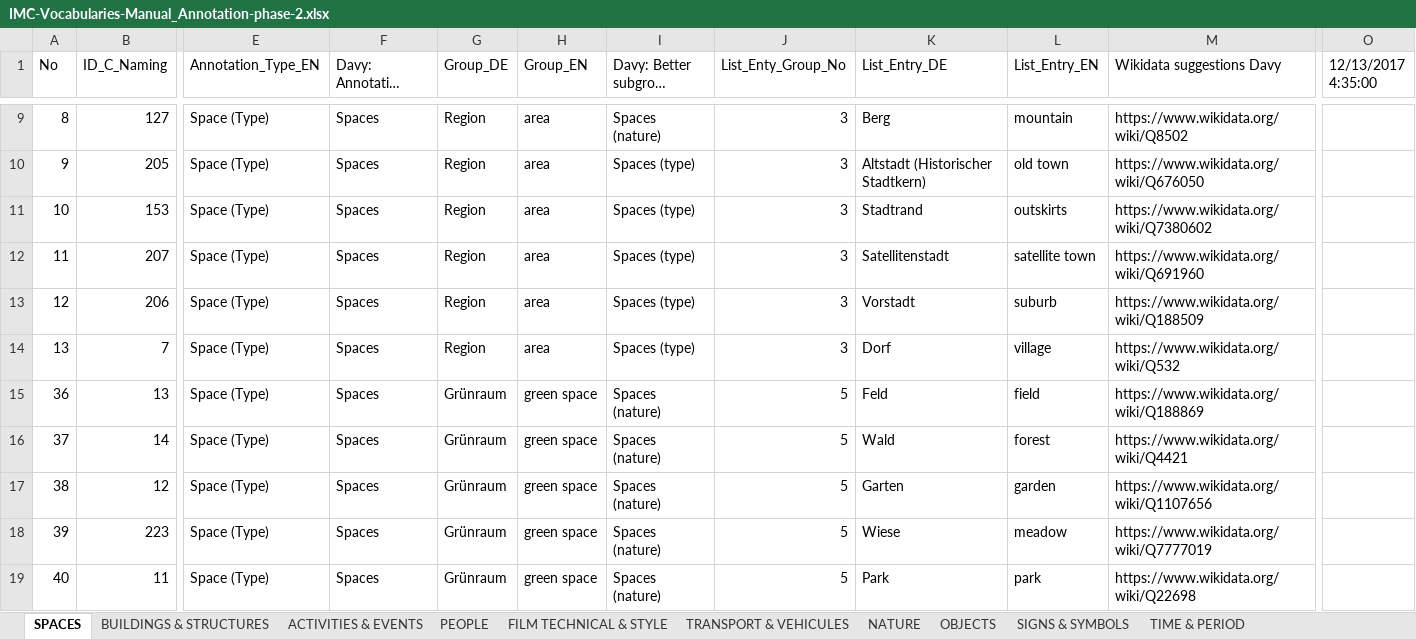
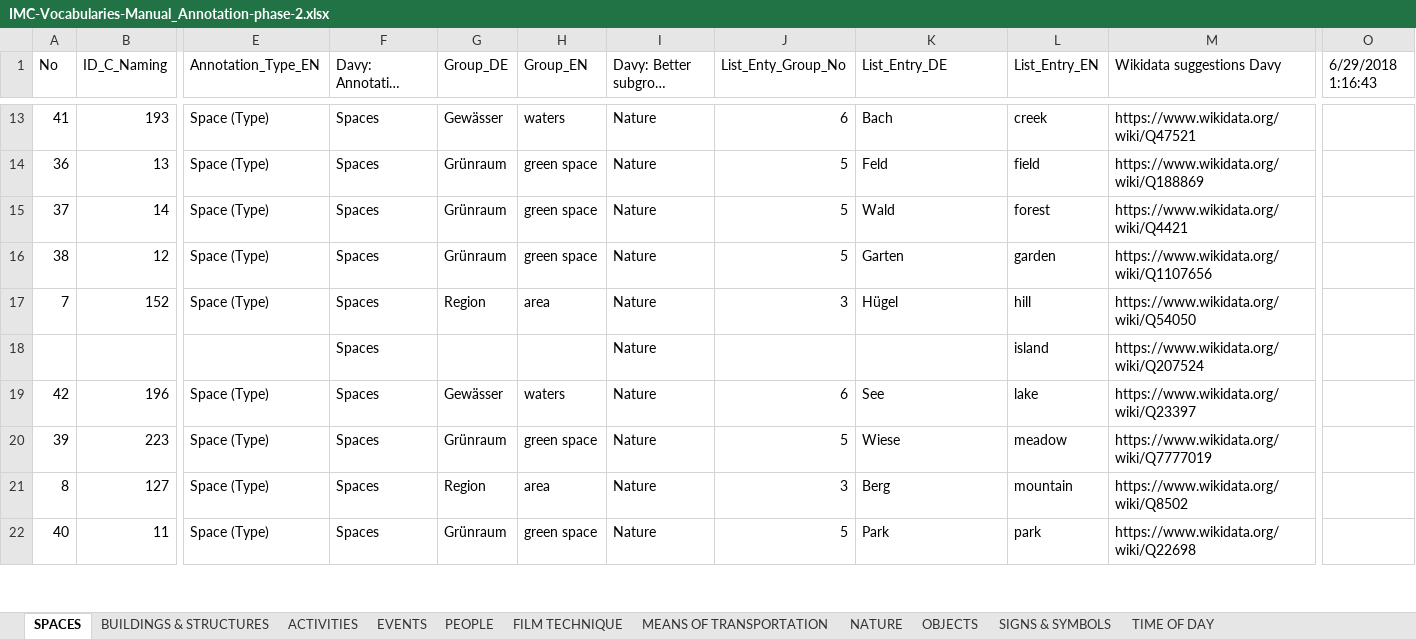
Before and after one commit to mdantonio-c/imediacities, an Excel workbook: scripts/convert-vocabulary/IMC-Vocabularies-Manual_Annotation-phase-2.xlsx, sheet SPACES, drawn as a sheet; only a part is shown, gaps mark what is left out; long unchanged cells end in …; values as stored, in another font and other column widths than the file's, no cell formats; charts and pictures and conditional formats not drawn; removed rows and columns are numbered as before the commit, all else as after; rows hold the shown columns only; the diff covers the shown part only; the diff names each change by its address in the sheet, - before the commit and + after, or states it on an @@ line.

```diff
--- a/scripts/convert-vocabulary/IMC-Vocabularies-Manual_Annotation-phase-2.xlsx (sheet SPACES)
+++ b/scripts/convert-vocabulary/IMC-Vocabularies-Manual_Annotation-phase-2.xlsx (sheet SPACES)
-sheet tab: ACTIVITIES & EVENTS
+sheet tab: ACTIVITIES
-sheet tab: TRANSPORT & VEHICULES
+sheet tab: FILM TECHNIQUE
-sheet tab: FILM TECHNICAL & STYLE
-sheet tab: TIME & PERIOD
+sheet tab: EVENTS
+sheet tab: MEANS OF TRANSPORTATION
+sheet tab: TIME OF DAY
-O1: 12/13/2017 4:35:00
+O1: 6/29/2018 1:16:43
-row 9: 8 | 127 | Space (Type) | Spaces | Region | area | Spaces (nature) | 3 | Berg | mountain | https://www.wikidata.org/wiki/Q8502
-row 10: 9 | 205 | Space (Type) | Spaces | Region | area | Spaces (type) | 3 | Altstadt (Historischer Stadtkern) | old town | https://www.wikidata.org/wiki/Q676050
-row 11: 10 | 153 | Space (Type) | Spaces | Region | area | Spaces (type) | 3 | Stadtrand | outskirts | https://www.wikidata.org/wiki/Q7380602
-row 12: 11 | 207 | Space (Type) | Spaces | Region | area | Spaces (type) | 3 | Satellitenstadt | satellite town | https://www.wikidata.org/wiki/Q691960
-row 13: 12 | 206 | Space (Type) | Spaces | Region | area | Spaces (type) | 3 | Vorstadt | suburb | https://www.wikidata.org/wiki/Q188509
-row 14: 13 | 7 | Space (Type) | Spaces | Region | area | Spaces (type) | 3 | Dorf | village | https://www.wikidata.org/wiki/Q532
+row 13: 41 | 193 | Space (Type) | Spaces | Gewässer | waters | Nature | 6 | Bach | creek | https://www.wikidata.org/wiki/Q47521
-I14:I16 (Davy: Better subgroup suggestion): Spaces (nature)
+I14:I16 (Davy: Better subgroup suggestion): Nature
+row 17: 7 | 152 | Space (Type) | Spaces | Region | area | Nature | 3 | Hügel | hill | https://www.wikidata.org/wiki/Q54050
+row 18:  |  |  | Spaces |  |  | Nature |  |  | island | https://www.wikidata.org/wiki/Q207524
+row 19: 42 | 196 | Space (Type) | Spaces | Gewässer | waters | Nature | 6 | See | lake | https://www.wikidata.org/wiki/Q23397
-I20 (Davy: Better subgroup suggestion): Spaces (nature)
+I20 (Davy: Better subgroup suggestion): Nature
+row 21: 8 | 127 | Space (Type) | Spaces | Region | area | Nature | 3 | Berg | mountain | https://www.wikidata.org/wiki/Q8502
-I22 (Davy: Better subgroup suggestion): Spaces (nature)
+I22 (Davy: Better subgroup suggestion): Nature
```
Also changed, not shown: 21 added rows, 46 removed rows and 12 edited cells elsewhere in this sheet, sheet ACTIVITIES, sheet OBJECTS, sheet BUILDINGS & STRUCTURES, sheet PEOPLE, sheet FILM TECHNIQUE, sheet NATURE, 2 more sheets, cell formats, charts or pictures.
